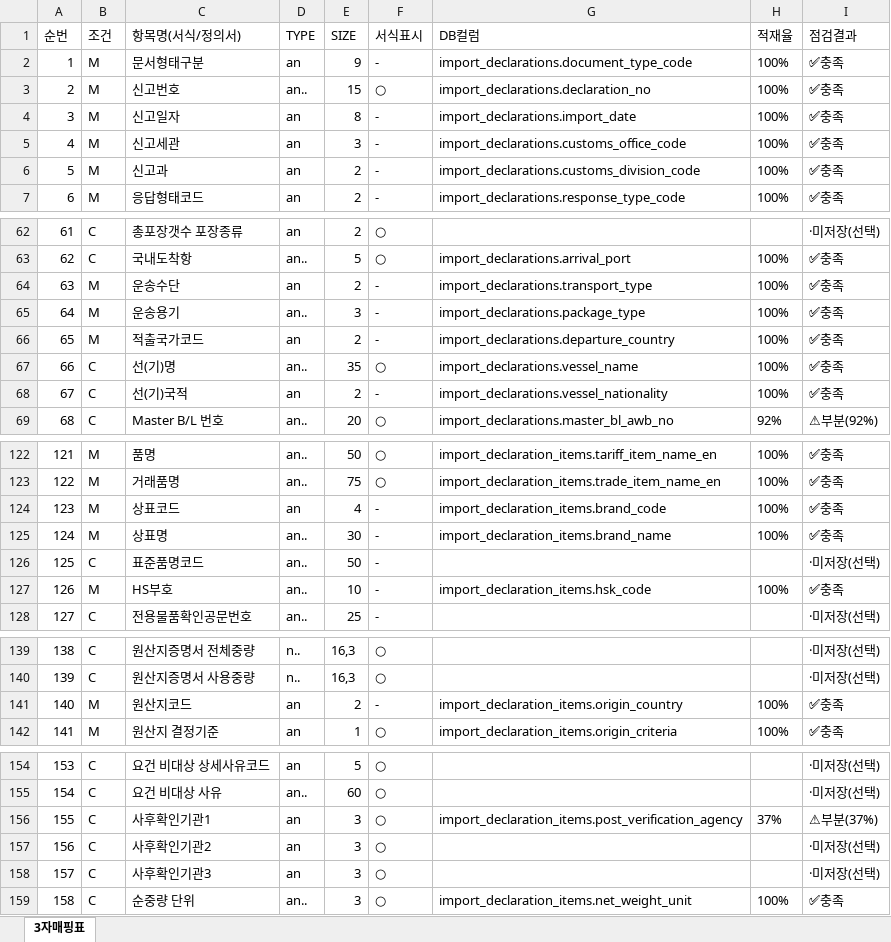
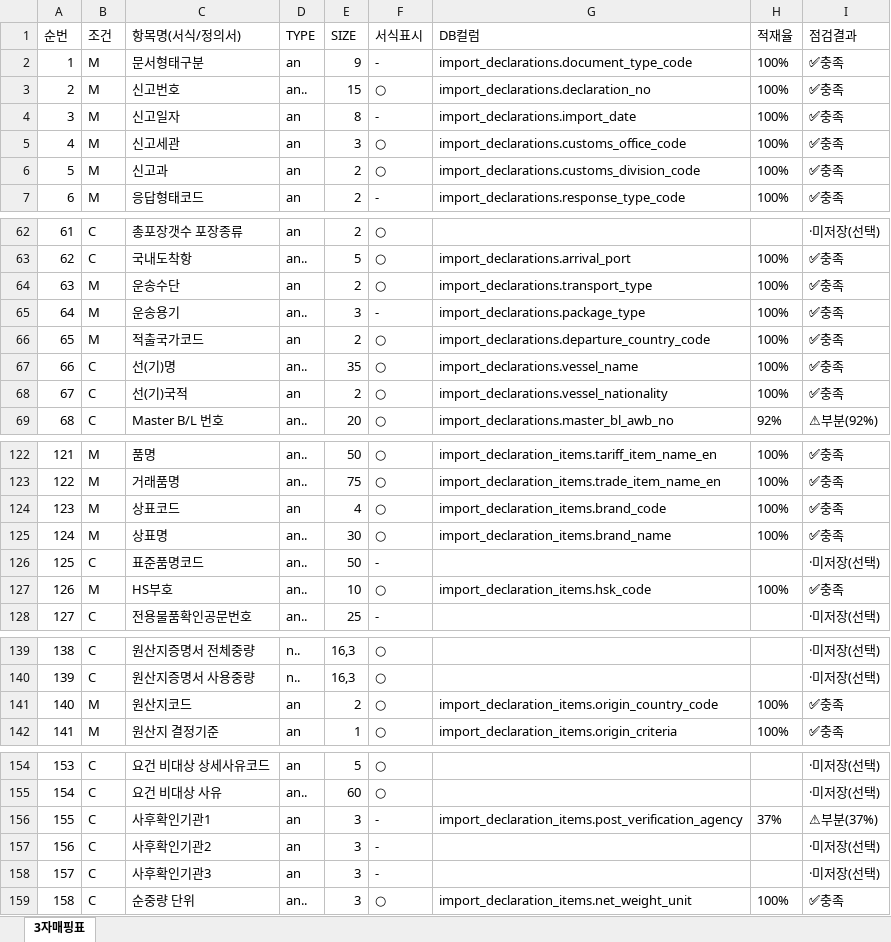
Before and after one commit to heeskoh/KCS_AI_Agents, an Excel workbook: docs/수입신고서_항목매핑표.xlsx, sheet 3자매핑표, drawn as a sheet; only a part is shown, gaps mark what is left out; values as stored, in another font and other column widths than the file's, no borders; the diff covers the shown part only; the diff names each change by its address in the sheet, - before the commit and + after, or states it on an @@ line.

```diff
--- a/docs/수입신고서_항목매핑표.xlsx (sheet 3자매핑표)
+++ b/docs/수입신고서_항목매핑표.xlsx (sheet 3자매핑표)
-F5:F6 (서식표시): -
+F5:F6 (서식표시): ○
-F64 (서식표시): -
+F64 (서식표시): ○
-F66 (서식표시): -
+F66 (서식표시): ○
-G66 (DB컬럼): import_declarations.departure_country
+G66 (DB컬럼): import_declarations.departure_country_code
-F68 (서식표시): -
+F68 (서식표시): ○
-F124:F125 (서식표시): -
+F124:F125 (서식표시): ○
-F127 (서식표시): -
+F127 (서식표시): ○
-F141 (서식표시): -
+F141 (서식표시): ○
-G141 (DB컬럼): import_declaration_items.origin_country
+G141 (DB컬럼): import_declaration_items.origin_country_code
-F156:F158 (서식표시): ○
+F156:F158 (서식표시): -
```
Also changed, not shown: 30 edited cells elsewhere in this sheet, 3 other files.
